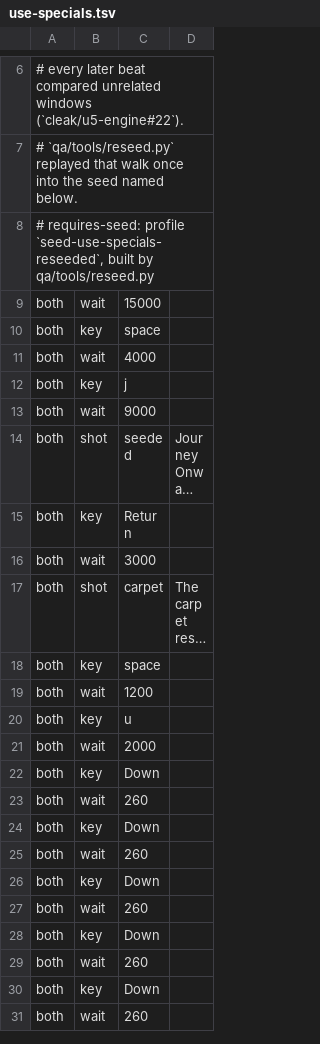
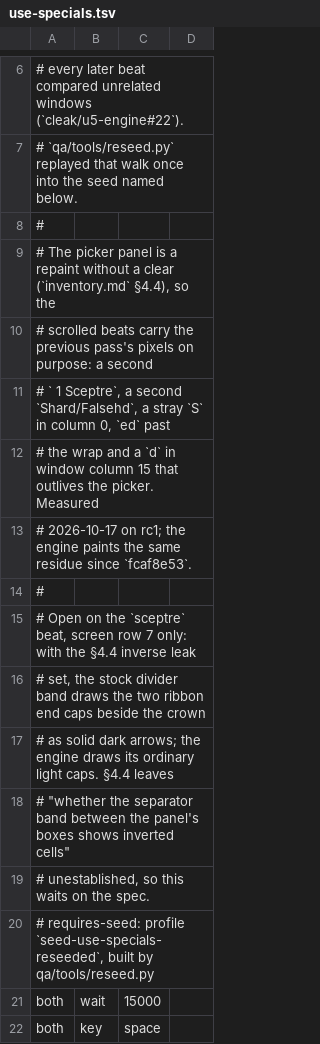
Before and after one commit to cleak/u5-engine, a TSV file: qa/paired/use-specials.tsv, drawn as a sheet; only a part is shown, gaps mark what is left out; the shorter side is filled out with more unchanged rows; long unchanged cells end in ….

```diff
--- a/qa/paired/use-specials.tsv
+++ b/qa/paired/use-specials.tsv
@@ -7,2 +7,14 @@
 # `qa/tools/reseed.py` replayed that walk once into the seed named below.
+#
+# The picker panel is a repaint without a clear (`inventory.md` §4.4), so the
+# scrolled beats carry the previous pass's pixels on purpose: a second
+# ` 1 Sceptre`, a second `Shard/Falsehd`, a stray `S` in column 0, `ed` past
+# the wrap and a `d` in window column 15 that outlives the picker. Measured
+# 2026-10-17 on rc1; the engine paints the same residue since `fcaf8e53`.
+#
+# Open on the `sceptre` beat, screen row 7 only: with the §4.4 inverse leak
+# set, the stock divider band draws the two ribbon end caps beside the crown
+# as solid dark arrows; the engine draws its ordinary light caps. §4.4 leaves
+# "whether the separator band between the panel's boxes shows inverted cells"
+# unestablished, so this waits on the spec.
 # requires-seed: profile `seed-use-specials-reseeded`, built by qa/tools/reseed.py
```
Also changed, not shown: qa/paired/bt-correct.tsv.
